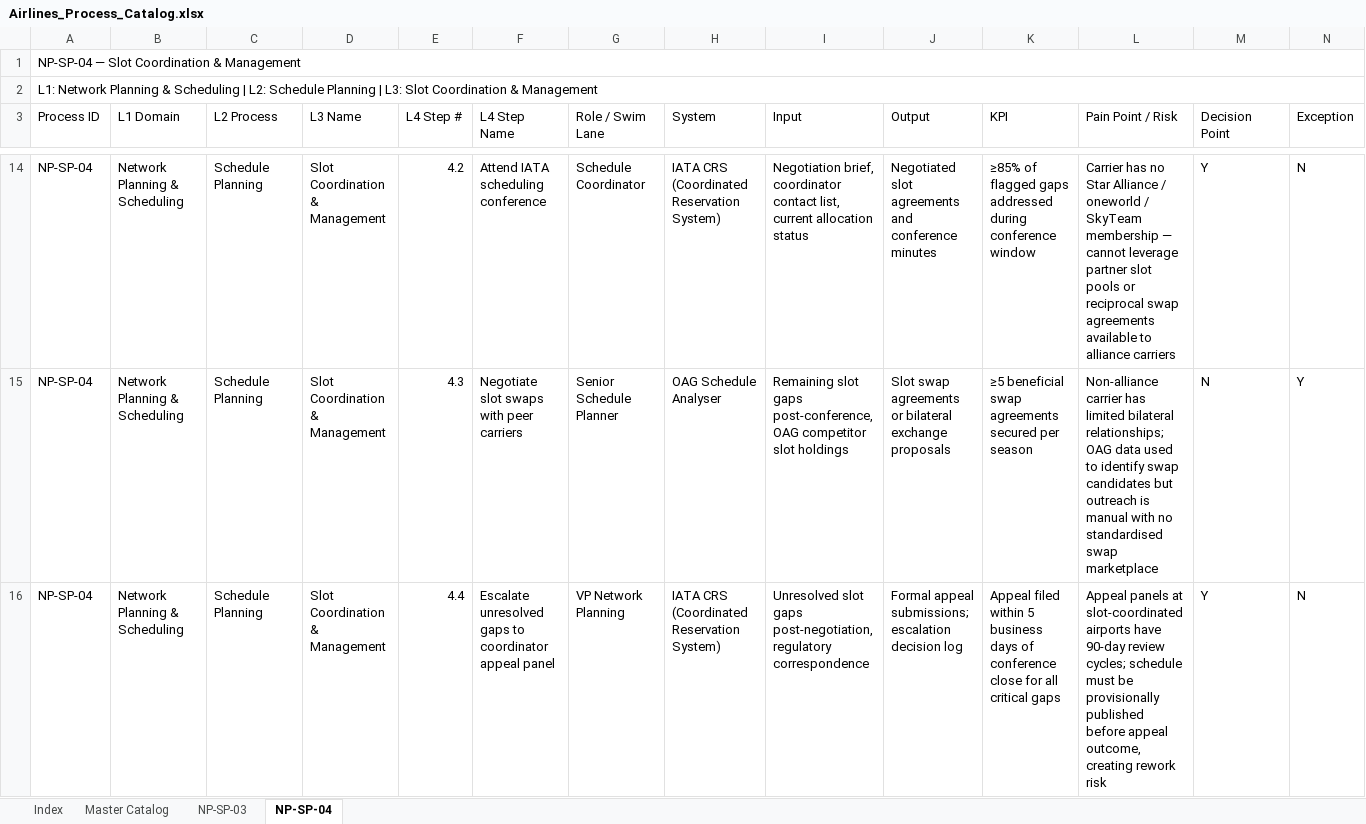
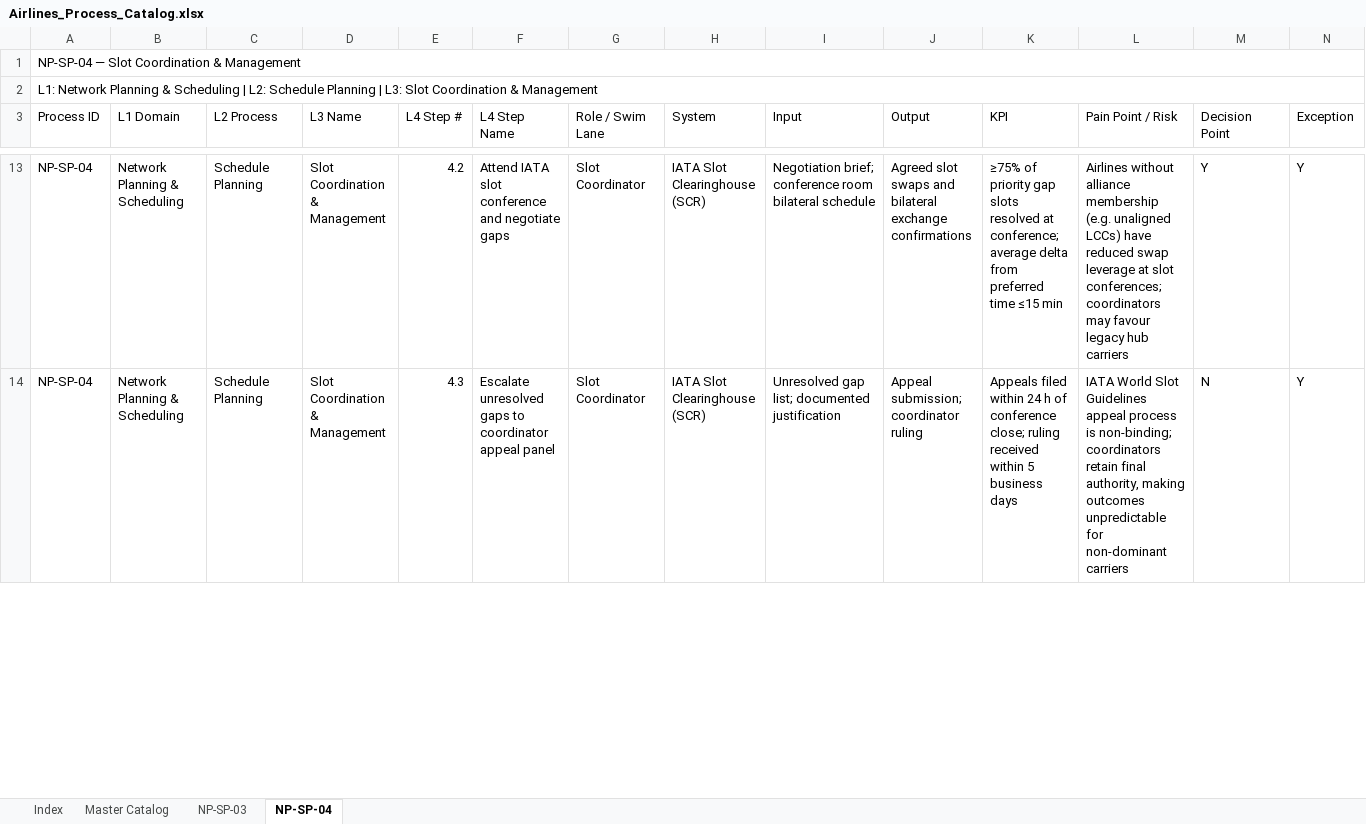
Before and after one commit to ghatk047/airline-process-wiki, an Excel workbook: data/Airlines_Process_Catalog.xlsx, sheet NP-SP-04, drawn as a sheet; only a part is shown, gaps mark what is left out; values as stored, in another font and other column widths than the file's, no cell formats; removed rows and columns are numbered as before the commit, all else as after; the diff covers the shown part only; the diff names each change by its address in the sheet, - before the commit and + after, or states it on an @@ line.

Commit message:
Add NP-SP-04: Slot Coordination & Management — L4 steps, BPMN, slides, wiki page

```diff
--- a/data/Airlines_Process_Catalog.xlsx (sheet NP-SP-04)
+++ b/data/Airlines_Process_Catalog.xlsx (sheet NP-SP-04)
-F13 (L4 Step Name): Attend IATA scheduling conference
+F13 (L4 Step Name): Attend IATA slot conference and negotiate gaps
-G13 (Role / Swim Lane): Schedule Coordinator
+G13 (Role / Swim Lane): Slot Coordinator
-H13 (System): IATA CRS (Coordinated Reservation System)
+H13 (System): IATA Slot Clearinghouse (SCR)
-I13 (Input): Negotiation brief, coordinator contact list, current allocation status
+I13 (Input): Negotiation brief; conference room bilateral schedule
-J13 (Output): Negotiated slot agreements and conference minutes
+J13 (Output): Agreed slot swaps and bilateral exchange confirmations
-K13 (KPI): ≥85% of flagged gaps addressed during conference window
+K13 (KPI): ≥75% of priority gap slots resolved at conference; average delta from preferred time ≤15 min
-L13 (Pain Point / Risk): Carrier has no Star Alliance / oneworld / SkyTeam membership — cannot leverage partner slot pools or reciprocal swap agreements available to alliance carriers
+L13 (Pain Point / Risk): Airlines without alliance membership (e.g. unaligned LCCs) have reduced swap leverage at slot conferences; coordinators may favour legacy hub carriers
-N13 (Exception): N
+N13 (Exception): Y
-F14 (L4 Step Name): Negotiate slot swaps with peer carriers
+F14 (L4 Step Name): Escalate unresolved gaps to coordinator appeal panel
-G14 (Role / Swim Lane): Senior Schedule Planner
+G14 (Role / Swim Lane): Slot Coordinator
-H14 (System): OAG Schedule Analyser
+H14 (System): IATA Slot Clearinghouse (SCR)
-I14 (Input): Remaining slot gaps post-conference, OAG competitor slot holdings
+I14 (Input): Unresolved gap list; documented justification
-J14 (Output): Slot swap agreements or bilateral exchange proposals
+J14 (Output): Appeal submission; coordinator ruling
-K14 (KPI): ≥5 beneficial swap agreements secured per season
+K14 (KPI): Appeals filed within 24 h of conference close; ruling received within 5 business days
-L14 (Pain Point / Risk): Non-alliance carrier has limited bilateral relationships; OAG data used to identify swap candidates but outreach is manual with no standardised swap marketplace
+L14 (Pain Point / Risk): IATA World Slot Guidelines appeal process is non-binding; coordinators retain final authority, making outcomes unpredictable for non-dominant carriers
-row 16: NP-SP-04 | Network Planning & Scheduling | Schedule Planning | Slot Coordination & Management | 4.4 | Escalate unresolved gaps to coordinator appeal panel | VP Network Planning | IATA CRS (Coordinated Reservation System) | Unresolved slot gaps post-negotiation, regulatory correspondence | Formal appeal submissions; escalation decision log | Appeal filed within 5 business days of conference close for all critical gaps | Appeal panels at slot-coordinated airports have 90-day review cycles; schedule must be provisionally published before appeal outcome, creating rework risk | Y | N
```
Also changed, not shown: 2 removed rows and 99 edited cells elsewhere in this sheet, sheet Master Catalog, cell formats, 7 other files.
